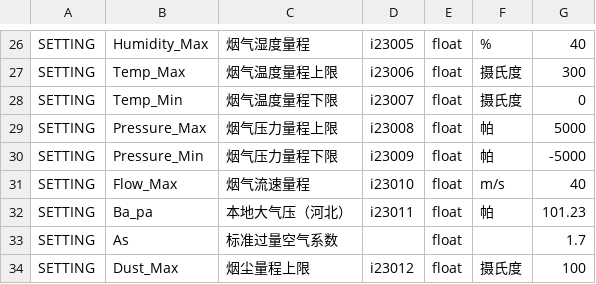
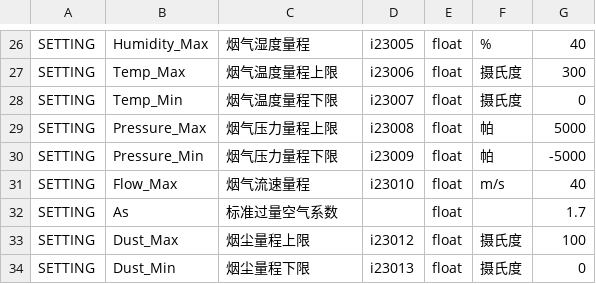
Before and after one commit to freeioe/freeioe_example_apps, a CSV file: HJ/hj212_screen/tpl/HeBei_CEMS.csv, drawn as a sheet; only a part is shown, gaps mark what is left out; the shorter side is filled out with more unchanged rows.

Commit message:
remove i23011 from setting

```diff
--- a/HJ/hj212_screen/tpl/HeBei_CEMS.csv
+++ b/HJ/hj212_screen/tpl/HeBei_CEMS.csv
@@ -31,3 +31,2 @@ SETTING,Pressure_Min,烟气压力量程下限,i23009,float,帕,-5000
 SETTING,Flow_Max,烟气流速量程,i23010,float,m/s,40
-SETTING,Ba_pa,本地大气压（河北）,i23011,float,帕,101.23
 SETTING,As,标准过量空气系数,,float,,1.7
```
